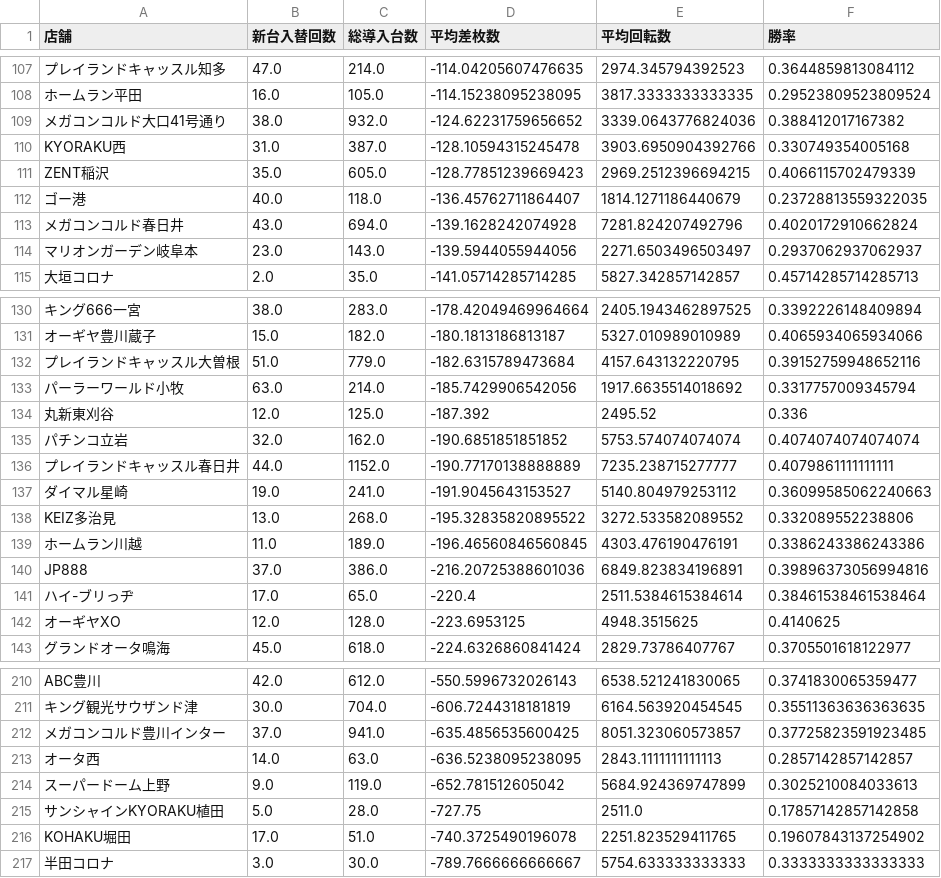
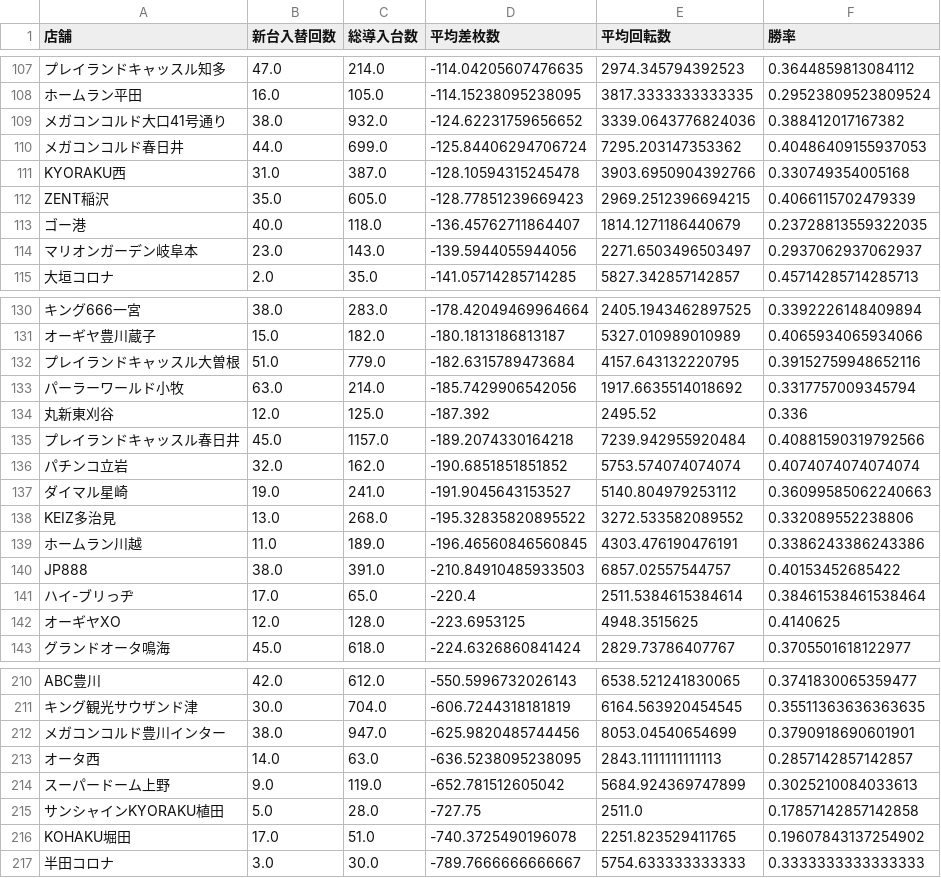
Before and after one commit to sak120308250908-ai/Slot-Data-Analyze-Pro, a CSV file: cross_new_machine_stats.csv, drawn as a sheet; only a part is shown, gaps mark what is left out; removed rows and columns are numbered as before the commit, all else as after; the diff names each change by its address in the sheet, - before the commit and + after, or states it on an @@ line.

Commit message:
Auto update cross stats 2026-10-15

```diff
--- a/cross_new_machine_stats.csv
+++ b/cross_new_machine_stats.csv
+row 110: メガコンコルド春日井 | 44.0 | 699.0 | -125.84406294706724 | 7295.203147353362 | 0.40486409155937053
-row 113: メガコンコルド春日井 | 43.0 | 694.0 | -139.1628242074928 | 7281.824207492796 | 0.4020172910662824
+row 135: プレイランドキャッスル春日井 | 45.0 | 1157.0 | -189.2074330164218 | 7239.942955920484 | 0.40881590319792566
-row 136: プレイランドキャッスル春日井 | 44.0 | 1152.0 | -190.77170138888889 | 7235.238715277777 | 0.4079861111111111
-B140 (新台入替回数): 37.0
+B140 (新台入替回数): 38.0
-C140 (総導入台数): 386.0
+C140 (総導入台数): 391.0
-D140 (平均差枚数): -216.20725388601036
+D140 (平均差枚数): -210.84910485933503
-E140 (平均回転数): 6849.823834196891
+E140 (平均回転数): 6857.02557544757
-F140 (勝率): 0.39896373056994816
+F140 (勝率): 0.40153452685422
-B212 (新台入替回数): 37.0
+B212 (新台入替回数): 38.0
-C212 (総導入台数): 941.0
+C212 (総導入台数): 947.0
-D212 (平均差枚数): -635.4856535600425
+D212 (平均差枚数): -625.9820485744456
-E212 (平均回転数): 8051.323060573857
+E212 (平均回転数): 8053.04540654699
-F212 (勝率): 0.37725823591923485
+F212 (勝率): 0.3790918690601901
```
Also changed, not shown: 4 other files.
